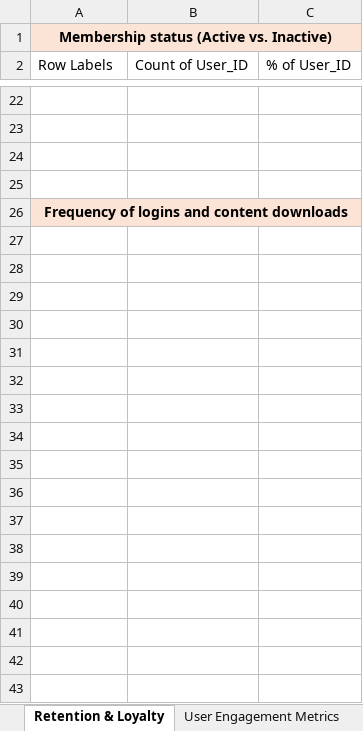
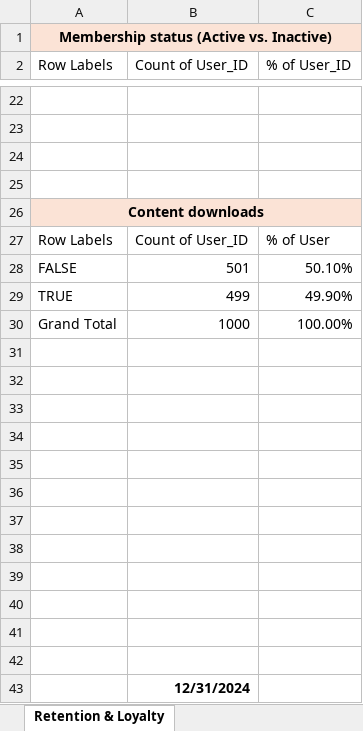
Before and after one commit to roymanojit4/Excel_dashboard, an Excel workbook: streaming_service_data.xlsx, sheet Retention & Loyalty, drawn as a sheet; only a part is shown, gaps mark what is left out; values as stored, in another font and other column widths than the file's, no borders; charts and pictures not drawn; the diff covers the shown part only; the diff names each change by its address in the sheet, - before the commit and + after, or states it on an @@ line.

```diff
--- a/streaming_service_data.xlsx (sheet Retention & Loyalty)
+++ b/streaming_service_data.xlsx (sheet Retention & Loyalty)
-A26 (Row Labels): Frequency of logins and content downloads
+A26 (Row Labels): Content downloads
+row 27: Row Labels | Count of User_ID | % of User
+row 28: FALSE | 501 | 50.10%
+row 29: TRUE | 499 | 49.90%
+row 30: Grand Total | 1000 | 100.00%
+row 31: (empty)
+row 32: (empty)
+row 33: (empty)
+row 34: (empty)
+row 35: (empty)
+row 36: (empty)
+row 37: (empty)
+row 38: (empty)
+row 39: (empty)
+row 40: (empty)
+row 41: (empty)
+row 42: (empty)
+row 43:  | 12/31/2024
```
Also changed, not shown: 20 added rows and 1 moved row elsewhere in this sheet, sheet streaming_service_data_working, sheet User Engagement Metrics, other sheet tabs, charts or pictures, 1 other file.
